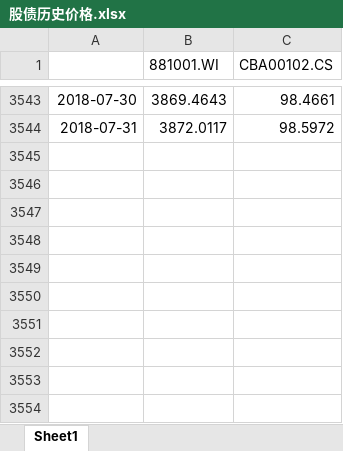
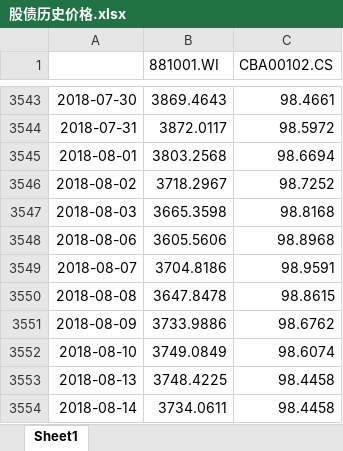
Before and after one commit to dxcv/Valyrian, an Excel workbook: correlation/data/股债历史价格.xlsx, sheet Sheet1, drawn as a sheet; only a part is shown, gaps mark what is left out; values as stored, in another font and other column widths than the file's, no borders; the diff names each change by its address in the sheet, - before the commit and + after, or states it on an @@ line.

```diff
--- a/correlation/data/股债历史价格.xlsx (sheet Sheet1)
+++ b/correlation/data/股债历史价格.xlsx (sheet Sheet1)
+row 3545: 2018-08-01 | 3803.2568 | 98.6694
+row 3546: 2018-08-02 | 3718.2967 | 98.7252
+row 3547: 2018-08-03 | 3665.3598 | 98.8168
+row 3548: 2018-08-06 | 3605.5606 | 98.8968
+row 3549: 2018-08-07 | 3704.8186 | 98.9591
+row 3550: 2018-08-08 | 3647.8478 | 98.8615
+row 3551: 2018-08-09 | 3733.9886 | 98.6762
+row 3552: 2018-08-10 | 3749.0849 | 98.6074
+row 3553: 2018-08-13 | 3748.4225 | 98.4458
+row 3554: 2018-08-14 | 3734.0611 | 98.4458
```
Also changed, not shown: correlation/data/中债国债到期收益率10年.xlsx, 6 other files.
